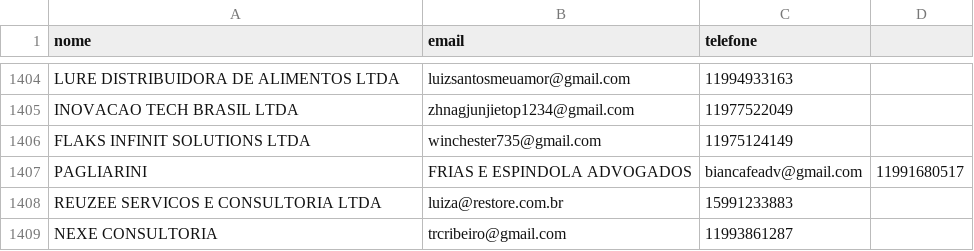
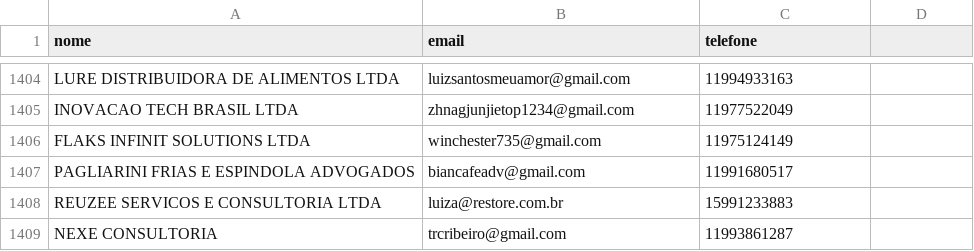
Before and after one commit to aquinoelaine918-tech/tec9-marketing-bot, a CSV file: Clientes_TEC9.xlsx.csv, drawn as a sheet; only a part is shown, gaps mark what is left out; removed rows and columns are numbered as before the commit, all else as after; the diff names each change by its address in the sheet, - before the commit and + after, or states it on an @@ line.

Commit message:
Update Clientes_TEC9.xlsx.csv

```diff
--- a/Clientes_TEC9.xlsx.csv
+++ b/Clientes_TEC9.xlsx.csv
-row 1407: PAGLIARINI | FRIAS E ESPINDOLA ADVOGADOS | biancafeadv@gmail.com | 11991680517
+row 1407: PAGLIARINI FRIAS E ESPINDOLA ADVOGADOS | biancafeadv@gmail.com | 11991680517
```
